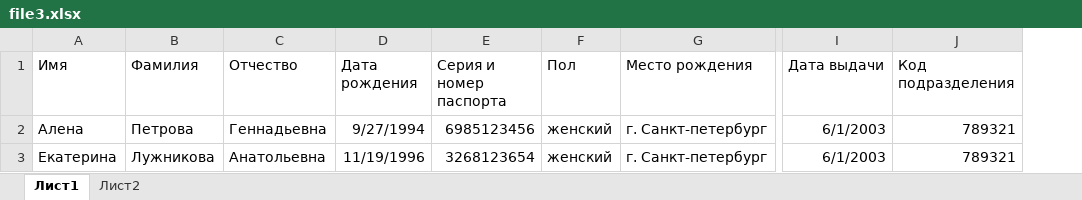
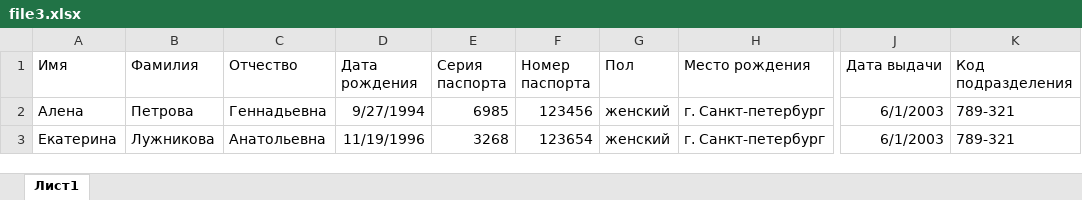
Before and after one commit to laksejkee/project, an Excel workbook: examples/file3.xlsx, sheet Лист1, drawn as a sheet; only a part is shown, gaps mark what is left out; values as stored, in another font and other column widths than the file's, no borders; removed rows and columns are numbered as before the commit, all else as after; the diff names each change by its address in the sheet, - before the commit and + after, or states it on an @@ line.

```diff
--- a/examples/file3.xlsx (sheet Лист1)
+++ b/examples/file3.xlsx (sheet Лист1)
-sheet tab: Лист2
-column E (Серия и номер паспорта), rows 2-3: 6985123456 | 3268123654
+column E (Серия паспорта), rows 2-3: 6985 | 3268
+column F (Номер паспорта), rows 2-3: 123456 | 123654
-K2:K3 (Код подразделения): 789321
+K2:K3 (Код подразделения): 789-321
```
Also changed, not shown: examples/file2.xlsx, 51 other files.
